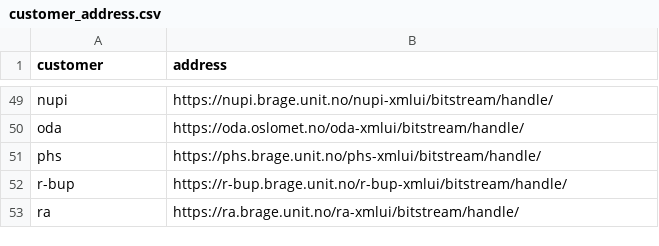
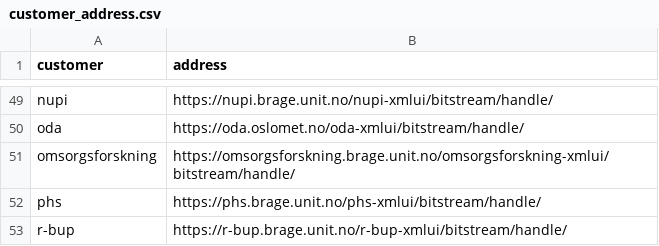
Before and after one commit to BIBSYSDEV/nva-brage-migration, a CSV file: src/main/resources/customer_address.csv, drawn as a sheet; only a part is shown, gaps mark what is left out; the shorter side is filled out with more unchanged rows; the diff names each change by its address in the sheet, - before the commit and + after, or states it on an @@ line.

Commit message:
NP-47168-add-omsorgsforskning, implemented (#427)

```diff
--- a/src/main/resources/customer_address.csv
+++ b/src/main/resources/customer_address.csv
+row 51: omsorgsforskning | https://omsorgsforskning.brage.unit.no/omsorgsforskning-xmlui/bitstream/handle/
```
Also changed, not shown: 2 other files.
